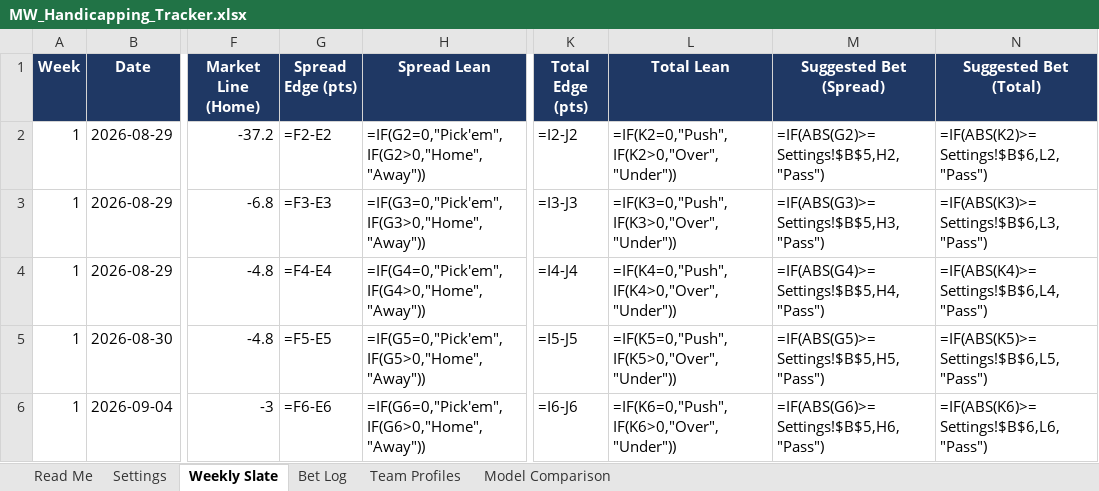
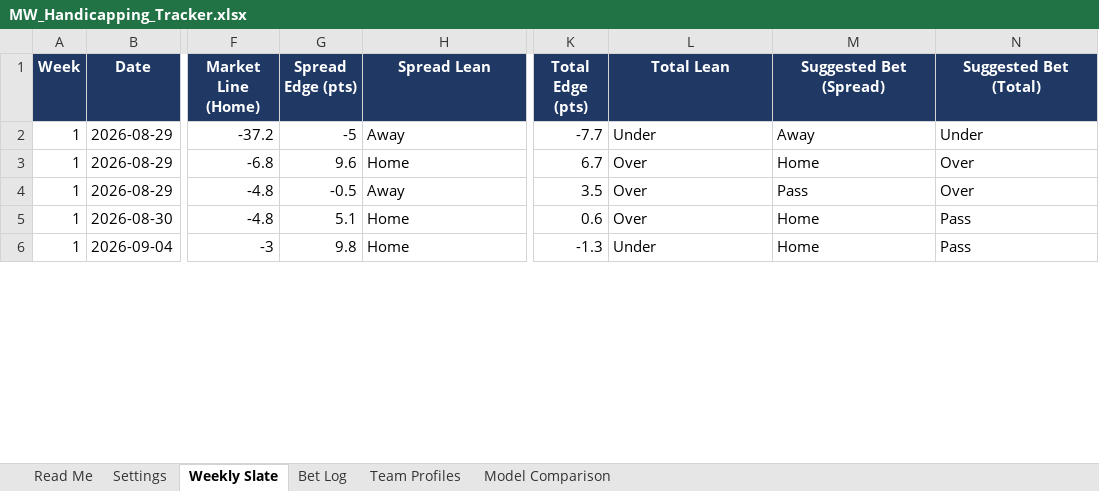
Before and after one commit to colea223/mdubcapping, an Excel workbook: excel/MW_Handicapping_Tracker.xlsx, sheet Weekly Slate, drawn as a sheet; only a part is shown, gaps mark what is left out; values as stored, in another font and other column widths than the file's, no borders; formulas without a stored value are shown as written; conditional formats not drawn; the diff covers the shown part only; the diff names each change by its address in the sheet, - before the commit and + after, or states it on an @@ line.

```diff
--- a/excel/MW_Handicapping_Tracker.xlsx (sheet Weekly Slate)
+++ b/excel/MW_Handicapping_Tracker.xlsx (sheet Weekly Slate)
-G2 (Spread Edge (pts)): =F2-E2
+G2 (Spread Edge (pts)): -5
-H2 (Spread Lean): =IF(G2=0,"Pick'em",IF(G2>0,"Home","Away"))
+H2 (Spread Lean): Away
-K2 (Total Edge (pts)): =I2-J2
+K2 (Total Edge (pts)): -7.7
-L2 (Total Lean): =IF(K2=0,"Push",IF(K2>0,"Over","Under"))
+L2 (Total Lean): Under
-M2 (Suggested Bet (Spread)): =IF(ABS(G2)>=Settings!$B$5,H2,"Pass")
+M2 (Suggested Bet (Spread)): Away
-N2 (Suggested Bet (Total)): =IF(ABS(K2)>=Settings!$B$6,L2,"Pass")
+N2 (Suggested Bet (Total)): Under
-G3 (Spread Edge (pts)): =F3-E3
+G3 (Spread Edge (pts)): 9.6
-H3 (Spread Lean): =IF(G3=0,"Pick'em",IF(G3>0,"Home","Away"))
+H3 (Spread Lean): Home
-K3 (Total Edge (pts)): =I3-J3
+K3 (Total Edge (pts)): 6.7
-L3 (Total Lean): =IF(K3=0,"Push",IF(K3>0,"Over","Under"))
+L3 (Total Lean): Over
-M3 (Suggested Bet (Spread)): =IF(ABS(G3)>=Settings!$B$5,H3,"Pass")
+M3 (Suggested Bet (Spread)): Home
-N3 (Suggested Bet (Total)): =IF(ABS(K3)>=Settings!$B$6,L3,"Pass")
+N3 (Suggested Bet (Total)): Over
-G4 (Spread Edge (pts)): =F4-E4
+G4 (Spread Edge (pts)): -0.5
-H4 (Spread Lean): =IF(G4=0,"Pick'em",IF(G4>0,"Home","Away"))
+H4 (Spread Lean): Away
-K4 (Total Edge (pts)): =I4-J4
+K4 (Total Edge (pts)): 3.5
-L4 (Total Lean): =IF(K4=0,"Push",IF(K4>0,"Over","Under"))
+L4 (Total Lean): Over
-M4 (Suggested Bet (Spread)): =IF(ABS(G4)>=Settings!$B$5,H4,"Pass")
+M4 (Suggested Bet (Spread)): Pass
-N4 (Suggested Bet (Total)): =IF(ABS(K4)>=Settings!$B$6,L4,"Pass")
+N4 (Suggested Bet (Total)): Over
-G5 (Spread Edge (pts)): =F5-E5
+G5 (Spread Edge (pts)): 5.1
-H5 (Spread Lean): =IF(G5=0,"Pick'em",IF(G5>0,"Home","Away"))
+H5 (Spread Lean): Home
-K5 (Total Edge (pts)): =I5-J5
+K5 (Total Edge (pts)): 0.6
-L5 (Total Lean): =IF(K5=0,"Push",IF(K5>0,"Over","Under"))
+L5 (Total Lean): Over
-M5 (Suggested Bet (Spread)): =IF(ABS(G5)>=Settings!$B$5,H5,"Pass")
+M5 (Suggested Bet (Spread)): Home
-N5 (Suggested Bet (Total)): =IF(ABS(K5)>=Settings!$B$6,L5,"Pass")
+N5 (Suggested Bet (Total)): Pass
-G6 (Spread Edge (pts)): =F6-E6
+G6 (Spread Edge (pts)): 9.8
-H6 (Spread Lean): =IF(G6=0,"Pick'em",IF(G6>0,"Home","Away"))
+H6 (Spread Lean): Home
-K6 (Total Edge (pts)): =I6-J6
+K6 (Total Edge (pts)): -1.3
-L6 (Total Lean): =IF(K6=0,"Push",IF(K6>0,"Over","Under"))
+L6 (Total Lean): Under
-M6 (Suggested Bet (Spread)): =IF(ABS(G6)>=Settings!$B$5,H6,"Pass")
+M6 (Suggested Bet (Spread)): Home
-N6 (Suggested Bet (Total)): =IF(ABS(K6)>=Settings!$B$6,L6,"Pass")
+N6 (Suggested Bet (Total)): Pass
```
Also changed, not shown: 48 edited cells elsewhere in this sheet, sheet Bet Log, 7 other files.
